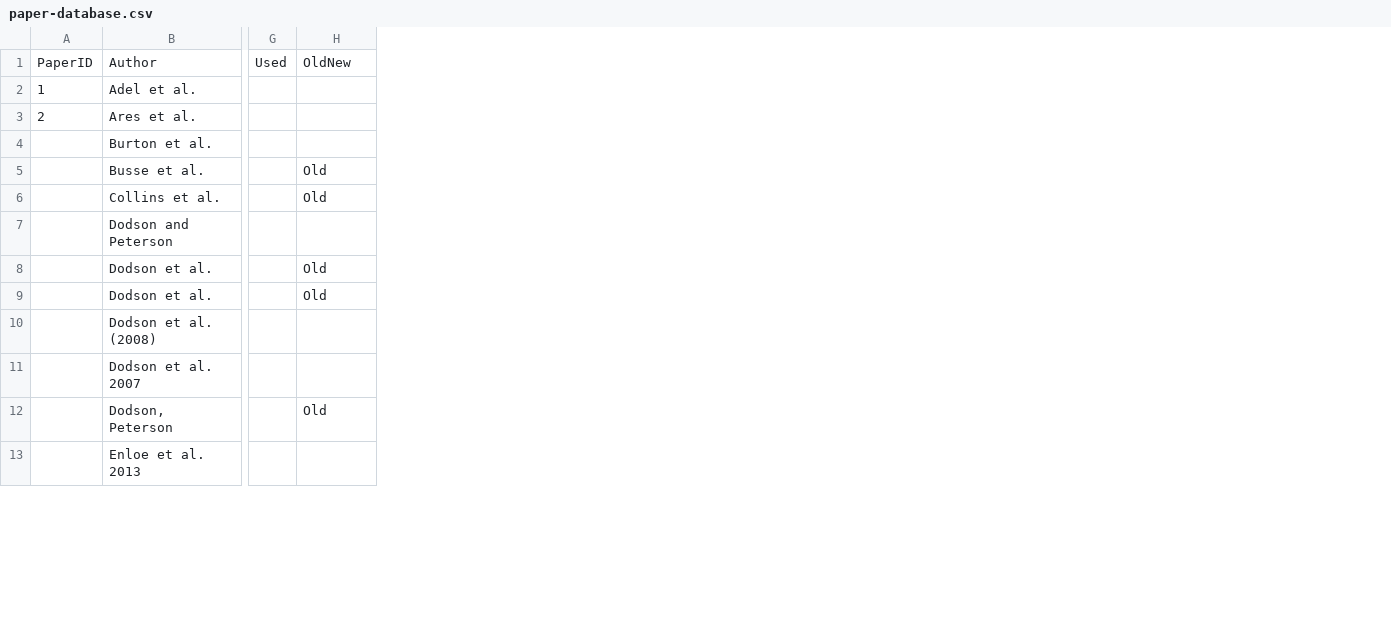
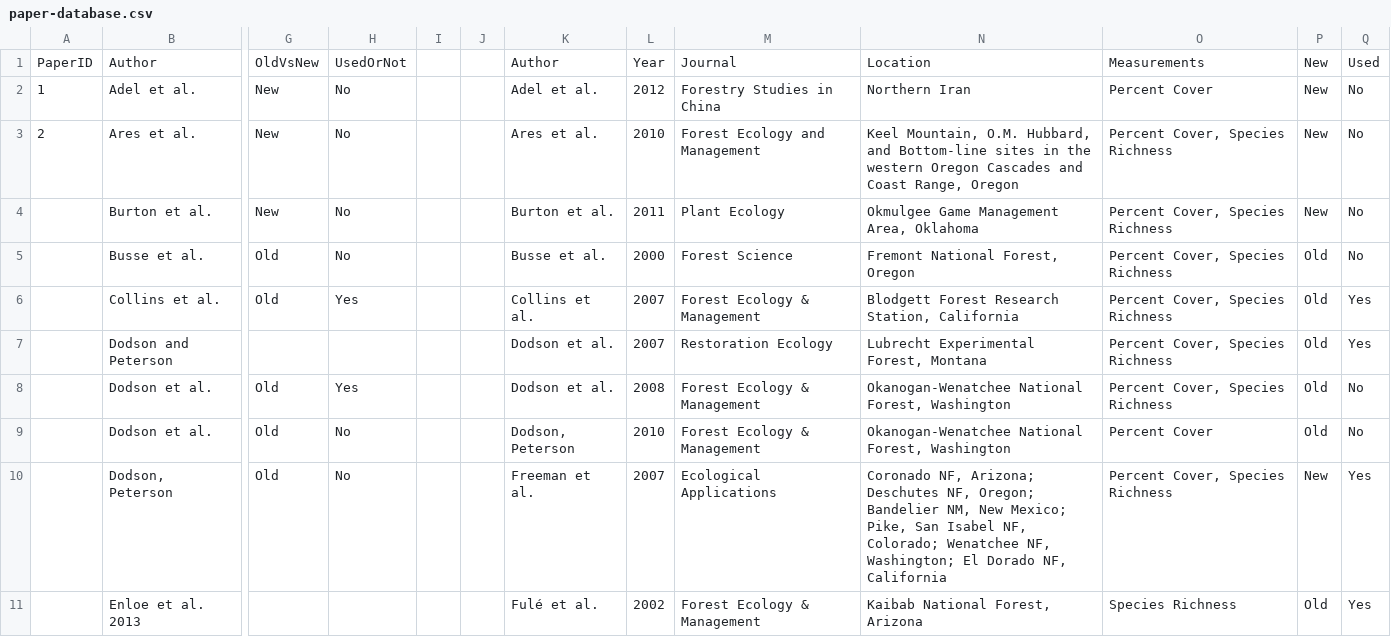
Before and after one commit to schwilklab/understory-ma, a CSV file: results/tables/paper-database.csv, drawn as a sheet; only a part is shown, gaps mark what is left out; removed rows and columns are numbered as before the commit, all else as after; rows hold the shown columns only; the diff covers the shown part only; the diff names each change by its address in the sheet, - before the commit and + after, or states it on an @@ line.

```diff
--- a/results/tables/paper-database.csv
+++ b/results/tables/paper-database.csv
-column G, row 1: Used
+column H, rows 1-10: UsedOrNot | No | No | No | No | Yes |  | Yes | No | No
+column I, empty
+column J, empty
+column K, rows 1-11: Author | Adel et al. | Ares et al. | Burton et al. | Busse et al. | Collins et al. | Dodson et al. | Dodson et al. | Dodson, Peterson | Freeman et al. | Fulé et al.
+column L, rows 1-11: Year | 2012 | 2010 | 2011 | 2000 | 2007 | 2007 | 2008 | 2010 | 2007 | 2002
+column M, rows 1-11: Journal | Forestry Studies in China | Forest Ecology and Management | Plant Ecology | Forest Science | Forest Ecology & Management | Restoration Ecology | Forest Ecology & Management | Forest Ecology & Management | Ecological Applications | Forest Ecology & Management
+column N, rows 1-11: Location | Northern Iran | Keel Mountain, O.M. Hubbard, and Bottom-line sites in the western Oregon Cascades and Coast Range, Oregon | Okmulgee Game Management Area, Oklahoma | Fremont National Forest, Oregon | Blodgett Forest Research Station, California | Lubrecht Experimental Forest, Montana | Okanogan-Wenatchee National Forest, Washington | Okanogan-Wenatchee National Forest, Washington | Coronado NF, Arizona; Deschutes NF, Oregon; Bandelier NM, New Mexico; Pike, San Isabel NF, Colorado; Wenatchee NF, Washington; El Dorado NF, California | Kaibab National Forest, Arizona
+column O, rows 1-11: Measurements | Percent Cover | Percent Cover, Species Richness | Percent Cover, Species Richness | Percent Cover, Species Richness | Percent Cover, Species Richness | Percent Cover, Species Richness | Percent Cover, Species Richness | Percent Cover | Percent Cover, Species Richness | Species Richness
+column P, rows 1-11: New | New | New | New | Old | Old | Old | Old | Old | New | Old
+column Q, rows 1-11: Used | No | No | No | No | Yes | Yes | No | No | Yes | Yes
-G1: OldNew
+G1: OldVsNew
-G2:G4: (empty)
+G2:G4: New
-row 10:  | Dodson et al. (2008)
-row 11:  | Dodson et al. 2007
```
Also changed, not shown: 5 added rows, 6 removed rows and 23 edited cells elsewhere in this file, 1 other file.
